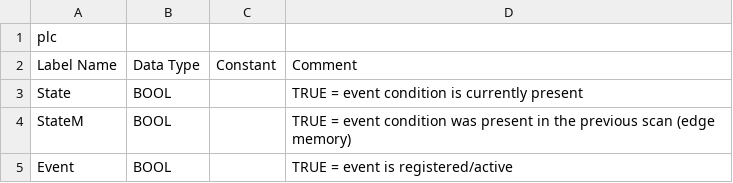
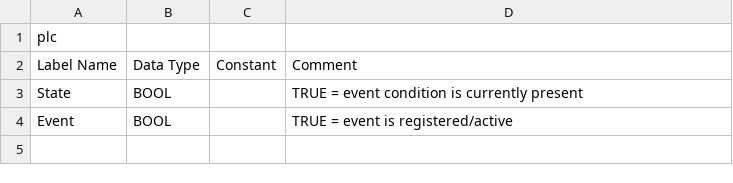
Before and after one commit to Serhioromano/gxw2-libraries, a CSV file: libraries/AlarmManager/POU/ST_AM_EVENT.csv, drawn as a sheet; the diff names each change by its address in the sheet, - before the commit and + after, or states it on an @@ line.

```diff
--- a/libraries/AlarmManager/POU/ST_AM_EVENT.csv
+++ b/libraries/AlarmManager/POU/ST_AM_EVENT.csv
-row 4: StateM | BOOL |  | TRUE = event condition was present in the previous scan (edge memory)
```
Also changed, not shown: libraries/AlarmManager/POU/FB_AM_EV.csv, libraries/AlarmManager/POU/FB_AM_INIT.csv, 8 other files.
